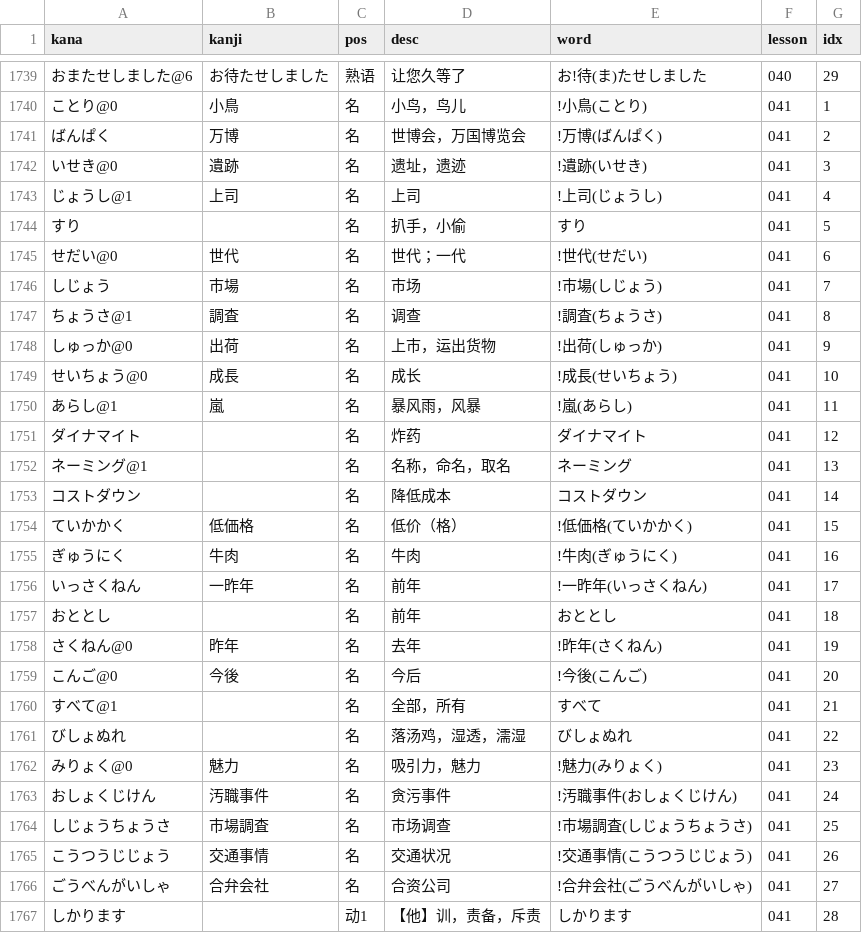
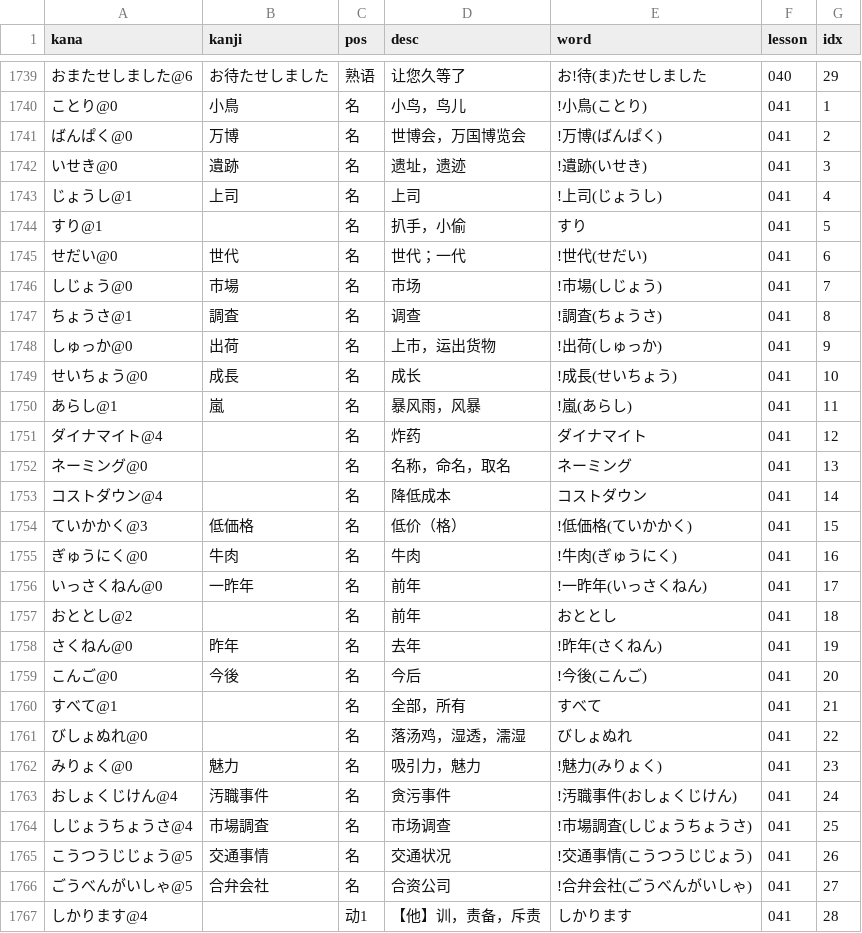
Before and after one commit to wizicer/LearnJapan, a CSV file: _data/words.csv, drawn as a sheet; only a part is shown, gaps mark what is left out; the diff covers the shown part only.

```diff
--- a/_data/words.csv
+++ b/_data/words.csv
@@ -1740,8 +1740,8 @@ kana,kanji,pos,desc,word,lesson,idx
 ことり@0             , 小鳥           , 名     , 小鸟，鸟儿                   , !小鳥(ことり)                    , 041 , 1
-ばんぱく             , 万博           , 名     , 世博会，万国博览会           , !万博(ばんぱく)                  , 041 , 2
+ばんぱく@0           , 万博           , 名     , 世博会，万国博览会           , !万博(ばんぱく)                  , 041 , 2
 いせき@0             , 遺跡           , 名     , 遗址，遗迹                   , !遺跡(いせき)                    , 041 , 3
 じょうし@1           , 上司           , 名     , 上司                         , !上司(じょうし)                  , 041 , 4
-すり                 ,                , 名     , 扒手，小偷                   , すり                             , 041 , 5
+すり@1               ,                , 名     , 扒手，小偷                   , すり                             , 041 , 5
 せだい@0             , 世代           , 名     , 世代；一代                   , !世代(せだい)                    , 041 , 6
-しじょう             , 市場           , 名     , 市场                         , !市場(しじょう)                  , 041 , 7
+しじょう@0           , 市場           , 名     , 市场                         , !市場(しじょう)                  , 041 , 7
 ちょうさ@1           , 調査           , 名     , 调查                         , !調査(ちょうさ)                  , 041 , 8
@@ -1750,9 +1750,9 @@ kana,kanji,pos,desc,word,lesson,idx
 あらし@1             , 嵐             , 名     , 暴风雨，风暴                 , !嵐(あらし)                      , 041 , 11
-ダイナマイト         ,                , 名     , 炸药                         , ダイナマイト                     , 041 , 12
-ネーミング@1         ,                , 名     , 名称，命名，取名             , ネーミング                       , 041 , 13
-コストダウン         ,                , 名     , 降低成本                     , コストダウン                     , 041 , 14
-ていかかく           , 低価格         , 名     , 低价（格）                   , !低価格(ていかかく)              , 041 , 15
-ぎゅうにく           , 牛肉           , 名     , 牛肉                         , !牛肉(ぎゅうにく)                , 041 , 16
-いっさくねん         , 一昨年         , 名     , 前年                         , !一昨年(いっさくねん)            , 041 , 17
-おととし             ,                , 名     , 前年                         , おととし                         , 041 , 18
+ダイナマイト@4       ,                , 名     , 炸药                         , ダイナマイト                     , 041 , 12
+ネーミング@0         ,                , 名     , 名称，命名，取名             , ネーミング                       , 041 , 13
+コストダウン@4       ,                , 名     , 降低成本                     , コストダウン                     , 041 , 14
+ていかかく@3         , 低価格         , 名     , 低价（格）                   , !低価格(ていかかく)              , 041 , 15
+ぎゅうにく@0         , 牛肉           , 名     , 牛肉                         , !牛肉(ぎゅうにく)                , 041 , 16
+いっさくねん@0       , 一昨年         , 名     , 前年                         , !一昨年(いっさくねん)            , 041 , 17
+おととし@2           ,                , 名     , 前年                         , おととし                         , 041 , 18
 さくねん@0           , 昨年           , 名     , 去年                         , !昨年(さくねん)                  , 041 , 19
@@ -1760,8 +1760,8 @@ kana,kanji,pos,desc,word,lesson,idx
 すべて@1             ,                , 名     , 全部，所有                   , すべて                           , 041 , 21
-びしょぬれ           ,                , 名     , 落汤鸡，湿透，濡湿           , びしょぬれ                       , 041 , 22
+びしょぬれ@0         ,                , 名     , 落汤鸡，湿透，濡湿           , びしょぬれ                       , 041 , 22
 みりょく@0           , 魅力           , 名     , 吸引力，魅力                 , !魅力(みりょく)                  , 041 , 23
-おしょくじけん       , 汚職事件       , 名     , 贪污事件                     , !汚職事件(おしょくじけん)        , 041 , 24
-しじょうちょうさ     , 市場調査       , 名     , 市场调查                     , !市場調査(しじょうちょうさ)      , 041 , 25
-こうつうじじょう     , 交通事情       , 名     , 交通状况                     , !交通事情(こうつうじじょう)      , 041 , 26
-ごうべんがいしゃ     , 合弁会社       , 名     , 合资公司                     , !合弁会社(ごうべんがいしゃ)      , 041 , 27
-しかります           ,                , 动1    , 【他】训，责备，斥责         , しかります                       , 041 , 28
+おしょくじけん@4     , 汚職事件       , 名     , 贪污事件                     , !汚職事件(おしょくじけん)        , 041 , 24
+しじょうちょうさ@4   , 市場調査       , 名     , 市场调查                     , !市場調査(しじょうちょうさ)      , 041 , 25
+こうつうじじょう@5   , 交通事情       , 名     , 交通状况                     , !交通事情(こうつうじじょう)      , 041 , 26
+ごうべんがいしゃ@5   , 合弁会社       , 名     , 合资公司                     , !合弁会社(ごうべんがいしゃ)      , 041 , 27
+しかります@4         ,                , 动1    , 【他】训，责备，斥责         , しかります                       , 041 , 28
```
Also changed, not shown: 36 edited cells elsewhere in this file, _data/grammar.csv, _data/idiom.csv, 1 other file.
